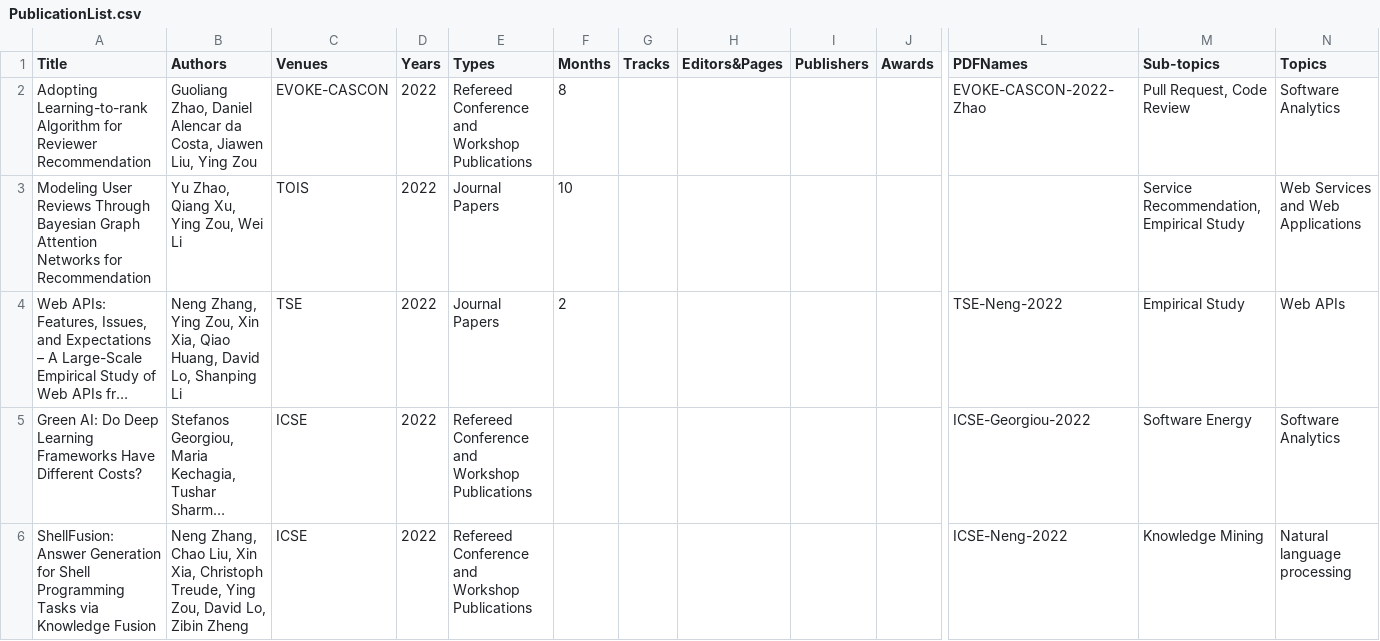
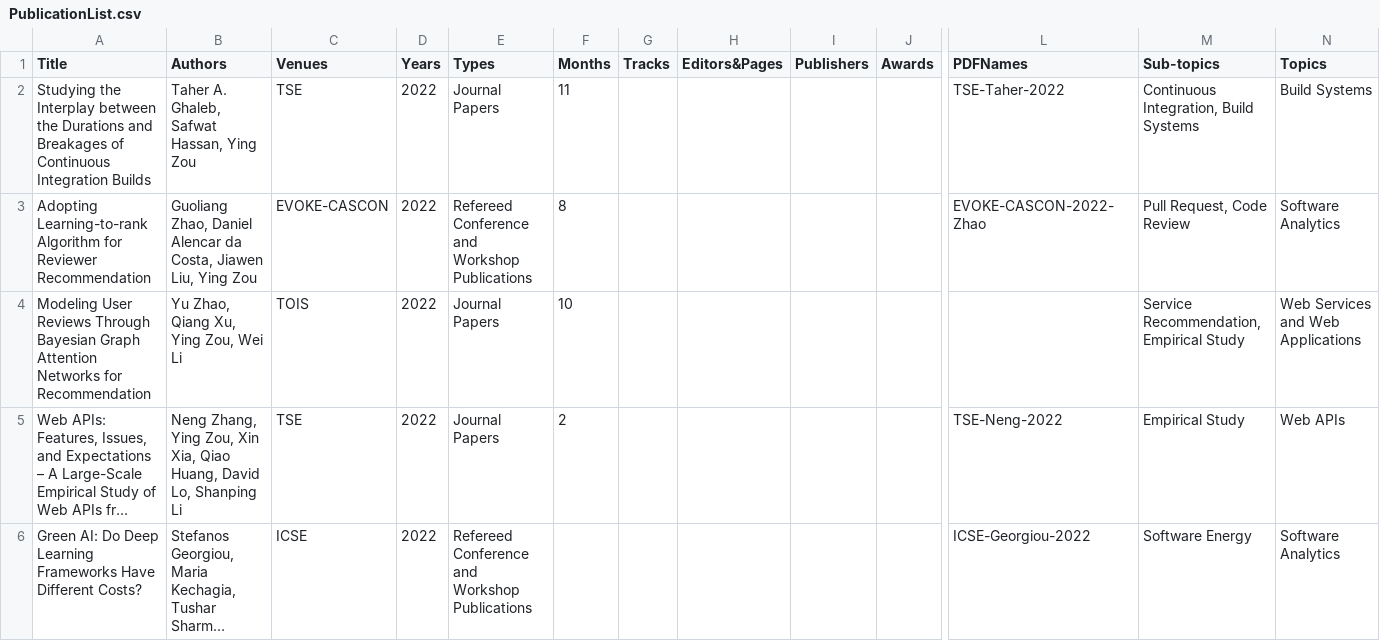
Before and after one commit to seal-queensu/seal-queensu.github.io, a CSV file: publications/PublicationList.csv, drawn as a sheet; only a part is shown, gaps mark what is left out; the shorter side is filled out with more unchanged rows; long unchanged cells end in …; rows hold the shown columns only; the diff names each change by its address in the sheet, - before the commit and + after, or states it on an @@ line.

Commit message:
Update publications

```diff
--- a/publications/PublicationList.csv
+++ b/publications/PublicationList.csv
+row 2: Studying the Interplay between the Durations and Breakages of Continuous Integration Builds | Taher A. Ghaleb, Safwat Hassan, Ying Zou | TSE | 2022 | Journal Papers | 11 |  |  |  |  | TSE-Taher-2022 | Continuous Integration, Build Systems | Build Systems
```
Also changed, not shown: 1 other file.
